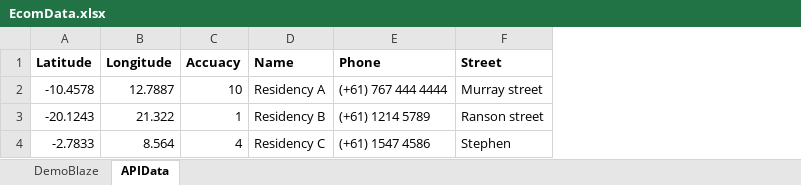
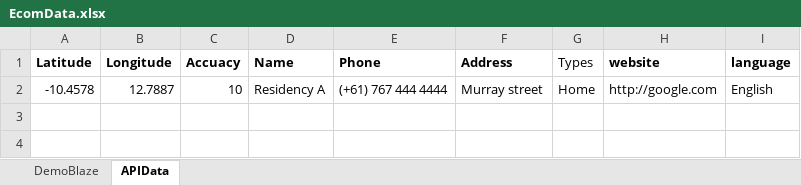
Before and after one commit to preethisribt/PreethiSri-Selenium-Java-Project, an Excel workbook: src/main/java/Data/EcomData.xlsx, sheet APIData, drawn as a sheet; values as stored, in another font and other column widths than the file's, no borders; removed rows and columns are numbered as before the commit, all else as after; the diff names each change by its address in the sheet, - before the commit and + after, or states it on an @@ line.

```diff
--- a/src/main/java/Data/EcomData.xlsx (sheet APIData)
+++ b/src/main/java/Data/EcomData.xlsx (sheet APIData)
+column G (Types), row 2: Home
+column H (website), row 2: http://google.com
+column I (language), row 2: English
-F1: Street
+F1: Address
-row 3: -20.1243 | 21.322 | 1 | Residency B | (+61) 1214 5789 | Ranson street
-row 4: -2.7833 | 8.564 | 4 | Residency C | (+61) 1547 4586 | Stephen
```
Also changed, not shown: 7 other files.
